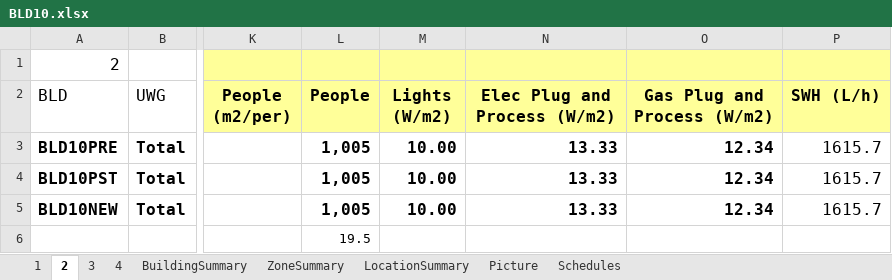
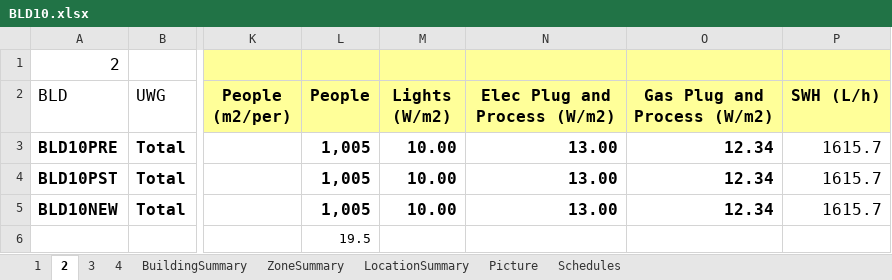
Before and after one commit to YangyangFu/UWG, an Excel workbook: data/DOERefBuildings/BLD10.xlsx, sheet 2, drawn as a sheet; only a part is shown, gaps mark what is left out; values as stored, in another font and other column widths than the file's, no borders; the diff names each change by its address in the sheet, - before the commit and + after, or states it on an @@ line.

```diff
--- a/data/DOERefBuildings/BLD10.xlsx (sheet 2)
+++ b/data/DOERefBuildings/BLD10.xlsx (sheet 2)
-N3:N5 (Elec Plug and Process (W/m2)): 13.33
+N3:N5 (Elec Plug and Process (W/m2)): 13.00
```
Also changed, not shown: sheet 4, data/DOERefBuildings/BLD2.xlsx, data/DOERefBuildings/BLD3.xlsx, 11 other files.
